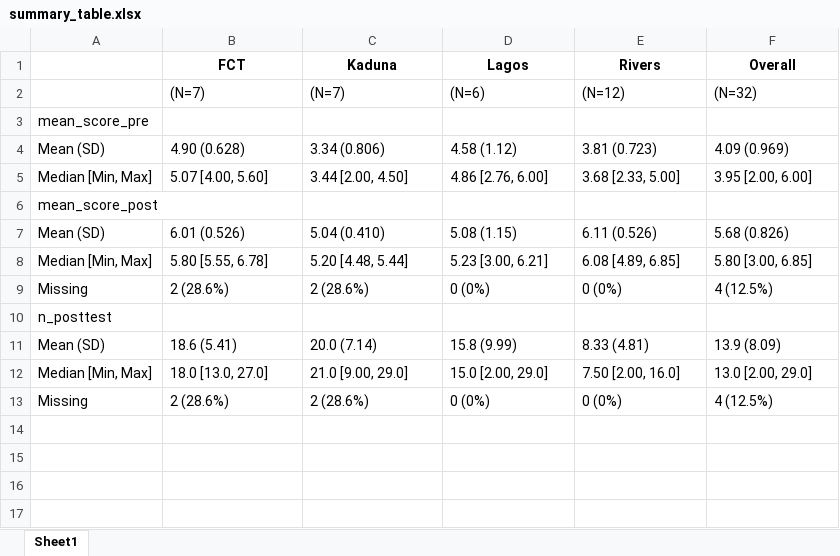
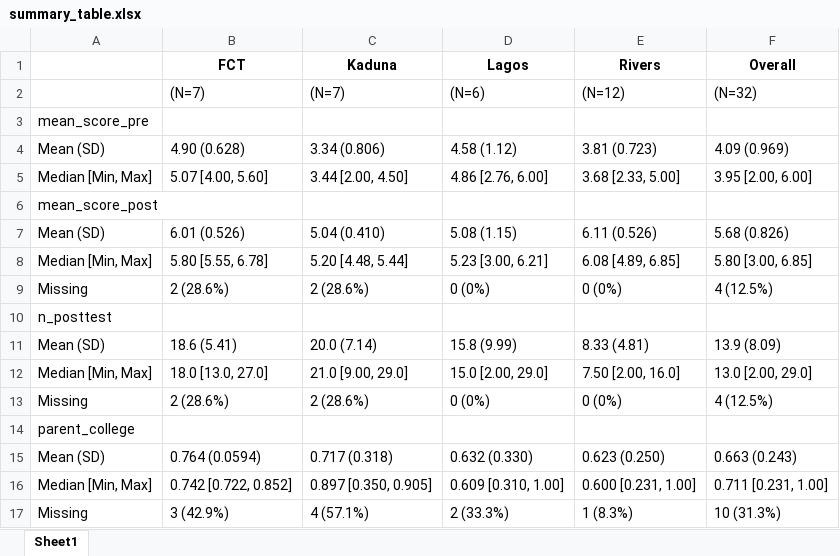
Before and after one commit to MrJimb0/2024_CHAI_GO_Nigeria_ComicBook, an Excel workbook: summary_table.xlsx, sheet Sheet1, drawn as a sheet; values as stored, in another font and other column widths than the file's, no borders; the diff names each change by its address in the sheet, - before the commit and + after, or states it on an @@ line.

```diff
--- a/summary_table.xlsx (sheet Sheet1)
+++ b/summary_table.xlsx (sheet Sheet1)
+row 14: parent_college
+row 15: Mean (SD) | 0.764 (0.0594) | 0.717 (0.318) | 0.632 (0.330) | 0.623 (0.250) | 0.663 (0.243)
+row 16: Median [Min, Max] | 0.742 [0.722, 0.852] | 0.897 [0.350, 0.905] | 0.609 [0.310, 1.00] | 0.600 [0.231, 1.00] | 0.711 [0.231, 1.00]
+row 17: Missing | 3 (42.9%) | 4 (57.1%) | 2 (33.3%) | 1 (8.3%) | 10 (31.3%)
```
Also changed, not shown: 3 other files.
